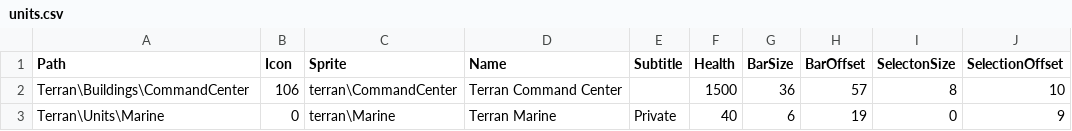
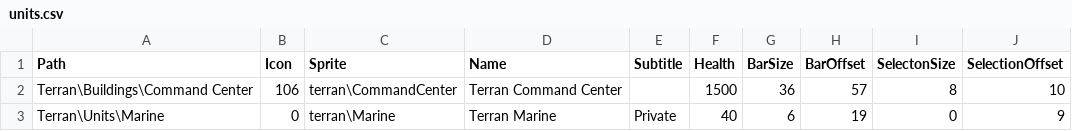
Before and after one commit to darkhunterbg/SC-3DS, a CSV file: assets/data/units.csv, drawn as a sheet.

```diff
--- a/assets/data/units.csv
+++ b/assets/data/units.csv
@@ -1,3 +1,3 @@
 Path,Icon,Sprite,Name,Subtitle,Health,BarSize,BarOffset,SelectonSize,SelectionOffset
-Terran\Buildings\CommandCenter,106,terran\CommandCenter,Terran Command Center,,1500,36,57,8,10
+Terran\Buildings\Command Center,106,terran\CommandCenter,Terran Command Center,,1500,36,57,8,10
 Terran\Units\Marine,0,terran\Marine,Terran Marine,Private,40,6,19,0,9
```
Also changed, not shown: 3 other files.
